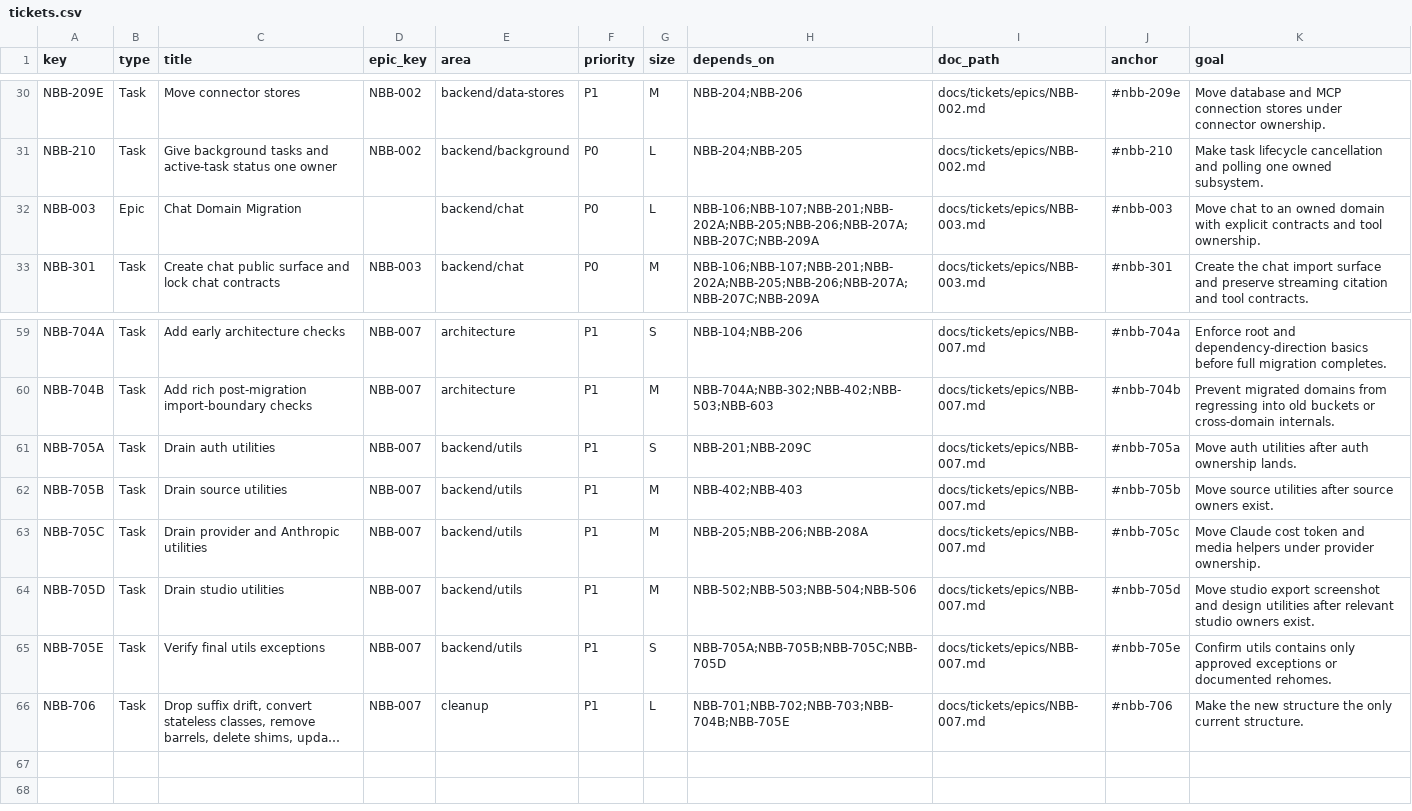
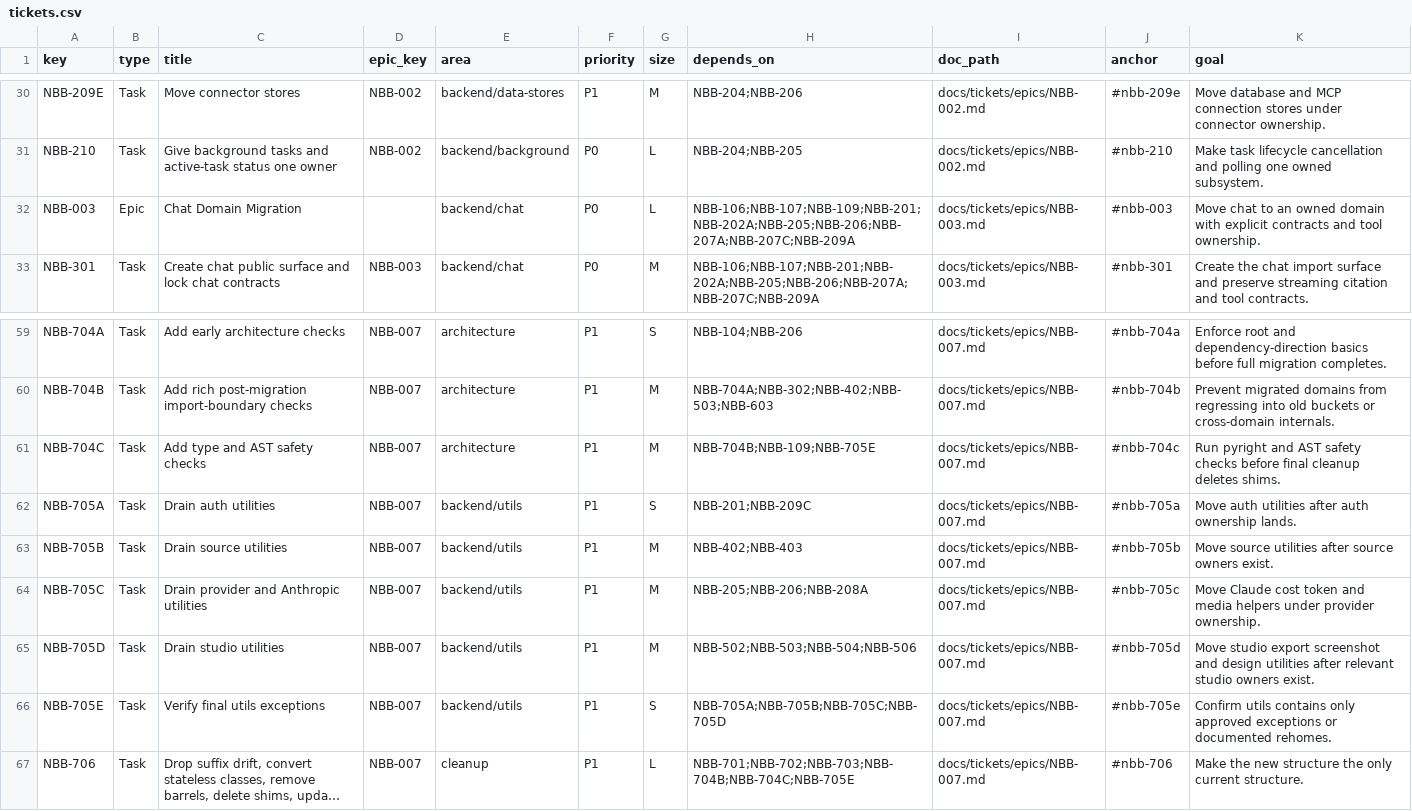
Before and after one commit to sour4bh/NoobBook, a CSV file: docs/tickets/tickets.csv, drawn as a sheet; only a part is shown, gaps mark what is left out; long unchanged cells end in …; addresses are those after the commit; the diff names each change by its address in the sheet, - before the commit and + after, or states it on an @@ line.

Commit message:
Patch ticket graph audit gaps

```diff
--- a/docs/tickets/tickets.csv
+++ b/docs/tickets/tickets.csv
-H32 (depends_on): NBB-106;NBB-107;NBB-201;NBB-202A;NBB-205;NBB-206;NBB-207A;NBB-207C;NBB-209A
+H32 (depends_on): NBB-106;NBB-107;NBB-109;NBB-201;NBB-202A;NBB-205;NBB-206;NBB-207A;NBB-207C;NBB-209A
+row 61: NBB-704C | Task | Add type and AST safety checks | NBB-007 | architecture | P1 | M | NBB-704B;NBB-109;NBB-705E | docs/tickets/epics/NBB-007.md | #nbb-704c | Run pyright and AST safety checks before final cleanup deletes shims.
-H67 (depends_on): NBB-701;NBB-702;NBB-703;NBB-704B;NBB-705E
+H67 (depends_on): NBB-701;NBB-702;NBB-703;NBB-704B;NBB-704C;NBB-705E
```
Also changed, not shown: 10 other files.
